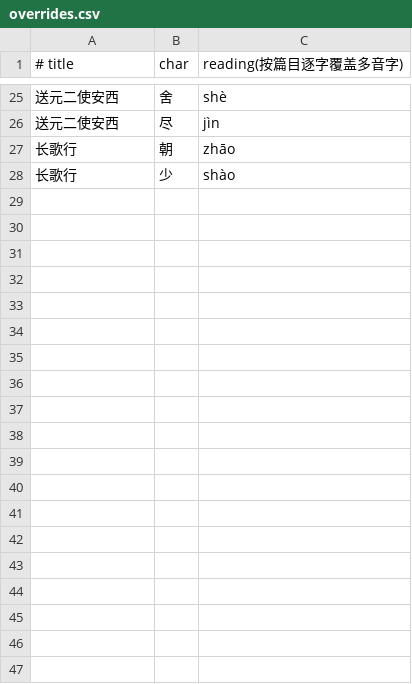
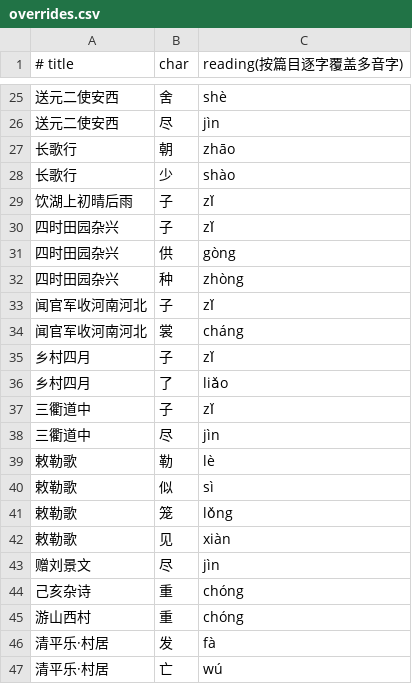
Before and after one commit to boai/ShiYaApp, a CSV file: content-pipeline/data/overrides.csv, drawn as a sheet; only a part is shown, gaps mark what is left out; the diff covers the shown part only; the diff names each change by its address in the sheet, - before the commit and + after, or states it on an @@ line.

Commit message:
fix(内容管线): 补充启蒙篇第二批多音字读音覆盖

```diff
--- a/content-pipeline/data/overrides.csv
+++ b/content-pipeline/data/overrides.csv
+row 29: 饮湖上初晴后雨 | 子 | zǐ
+row 30: 四时田园杂兴 | 子 | zǐ
+row 31: 四时田园杂兴 | 供 | gòng
+row 32: 四时田园杂兴 | 种 | zhòng
+row 33: 闻官军收河南河北 | 子 | zǐ
+row 34: 闻官军收河南河北 | 裳 | cháng
+row 35: 乡村四月 | 子 | zǐ
+row 36: 乡村四月 | 了 | liǎo
+row 37: 三衢道中 | 子 | zǐ
+row 38: 三衢道中 | 尽 | jìn
+row 39: 敕勒歌 | 勒 | lè
+row 40: 敕勒歌 | 似 | sì
+row 41: 敕勒歌 | 笼 | lǒng
+row 42: 敕勒歌 | 见 | xiàn
+row 43: 赠刘景文 | 尽 | jìn
+row 44: 己亥杂诗 | 重 | chóng
+row 45: 游山西村 | 重 | chóng
+row 46: 清平乐·村居 | 发 | fà
+row 47: 清平乐·村居 | 亡 | wú
```
Also changed, not shown: 9 added rows elsewhere in this file.
